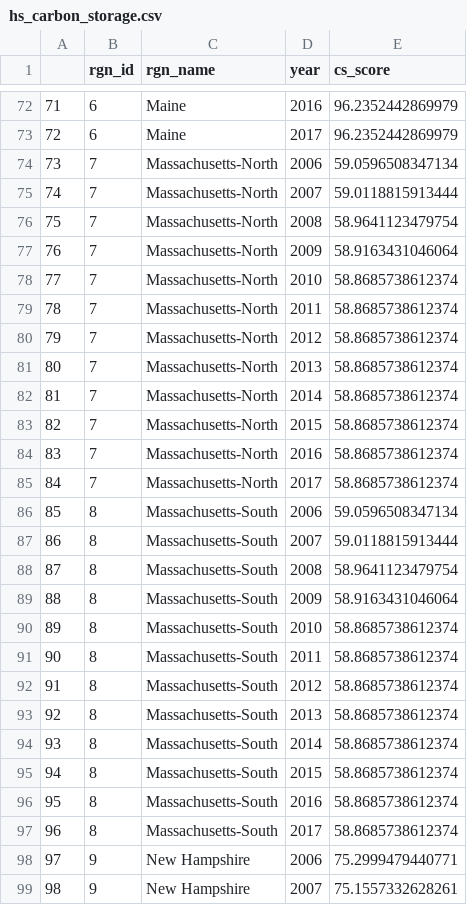
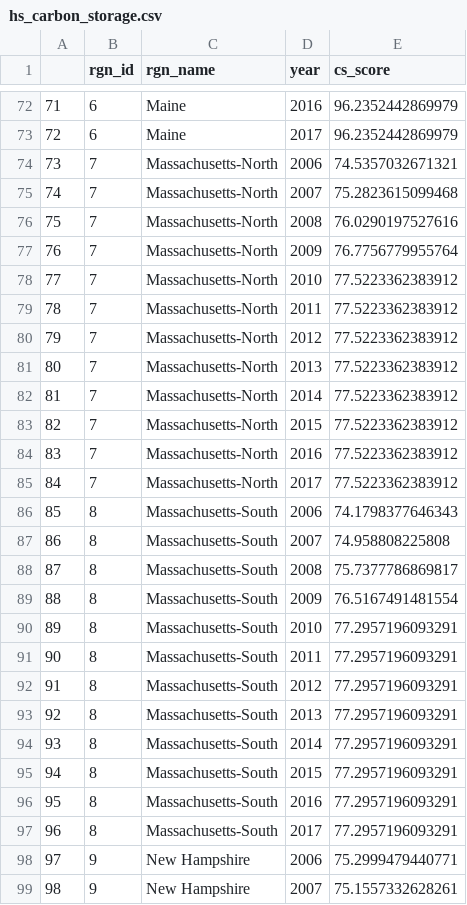
Before and after one commit to OHI-Northeast/ne-scores, a CSV file: region/layers/hs_carbon_storage.csv, drawn as a sheet; only a part is shown, gaps mark what is left out.

```diff
--- a/region/layers/hs_carbon_storage.csv
+++ b/region/layers/hs_carbon_storage.csv
@@ -73,26 +73,26 @@
 "72",6,"Maine",2017,96.2352442869979
-"73",7,"Massachusetts-North",2006,59.0596508347134
-"74",7,"Massachusetts-North",2007,59.0118815913444
-"75",7,"Massachusetts-North",2008,58.9641123479754
-"76",7,"Massachusetts-North",2009,58.9163431046064
-"77",7,"Massachusetts-North",2010,58.8685738612374
-"78",7,"Massachusetts-North",2011,58.8685738612374
-"79",7,"Massachusetts-North",2012,58.8685738612374
-"80",7,"Massachusetts-North",2013,58.8685738612374
-"81",7,"Massachusetts-North",2014,58.8685738612374
-"82",7,"Massachusetts-North",2015,58.8685738612374
-"83",7,"Massachusetts-North",2016,58.8685738612374
-"84",7,"Massachusetts-North",2017,58.8685738612374
-"85",8,"Massachusetts-South",2006,59.0596508347134
-"86",8,"Massachusetts-South",2007,59.0118815913444
-"87",8,"Massachusetts-South",2008,58.9641123479754
-"88",8,"Massachusetts-South",2009,58.9163431046064
-"89",8,"Massachusetts-South",2010,58.8685738612374
-"90",8,"Massachusetts-South",2011,58.8685738612374
-"91",8,"Massachusetts-South",2012,58.8685738612374
-"92",8,"Massachusetts-South",2013,58.8685738612374
-"93",8,"Massachusetts-South",2014,58.8685738612374
-"94",8,"Massachusetts-South",2015,58.8685738612374
-"95",8,"Massachusetts-South",2016,58.8685738612374
-"96",8,"Massachusetts-South",2017,58.8685738612374
+"73",7,"Massachusetts-North",2006,74.5357032671321
+"74",7,"Massachusetts-North",2007,75.2823615099468
+"75",7,"Massachusetts-North",2008,76.0290197527616
+"76",7,"Massachusetts-North",2009,76.7756779955764
+"77",7,"Massachusetts-North",2010,77.5223362383912
+"78",7,"Massachusetts-North",2011,77.5223362383912
+"79",7,"Massachusetts-North",2012,77.5223362383912
+"80",7,"Massachusetts-North",2013,77.5223362383912
+"81",7,"Massachusetts-North",2014,77.5223362383912
+"82",7,"Massachusetts-North",2015,77.5223362383912
+"83",7,"Massachusetts-North",2016,77.5223362383912
+"84",7,"Massachusetts-North",2017,77.5223362383912
+"85",8,"Massachusetts-South",2006,74.1798377646343
+"86",8,"Massachusetts-South",2007,74.958808225808
+"87",8,"Massachusetts-South",2008,75.7377786869817
+"88",8,"Massachusetts-South",2009,76.5167491481554
+"89",8,"Massachusetts-South",2010,77.2957196093291
+"90",8,"Massachusetts-South",2011,77.2957196093291
+"91",8,"Massachusetts-South",2012,77.2957196093291
+"92",8,"Massachusetts-South",2013,77.2957196093291
+"93",8,"Massachusetts-South",2014,77.2957196093291
+"94",8,"Massachusetts-South",2015,77.2957196093291
+"95",8,"Massachusetts-South",2016,77.2957196093291
+"96",8,"Massachusetts-South",2017,77.2957196093291
 "97",9,"New Hampshire",2006,75.2999479440771
```
Also changed, not shown: region/layers.csv, region/layers/hab_salt_marsh.csv, 17 other files.
